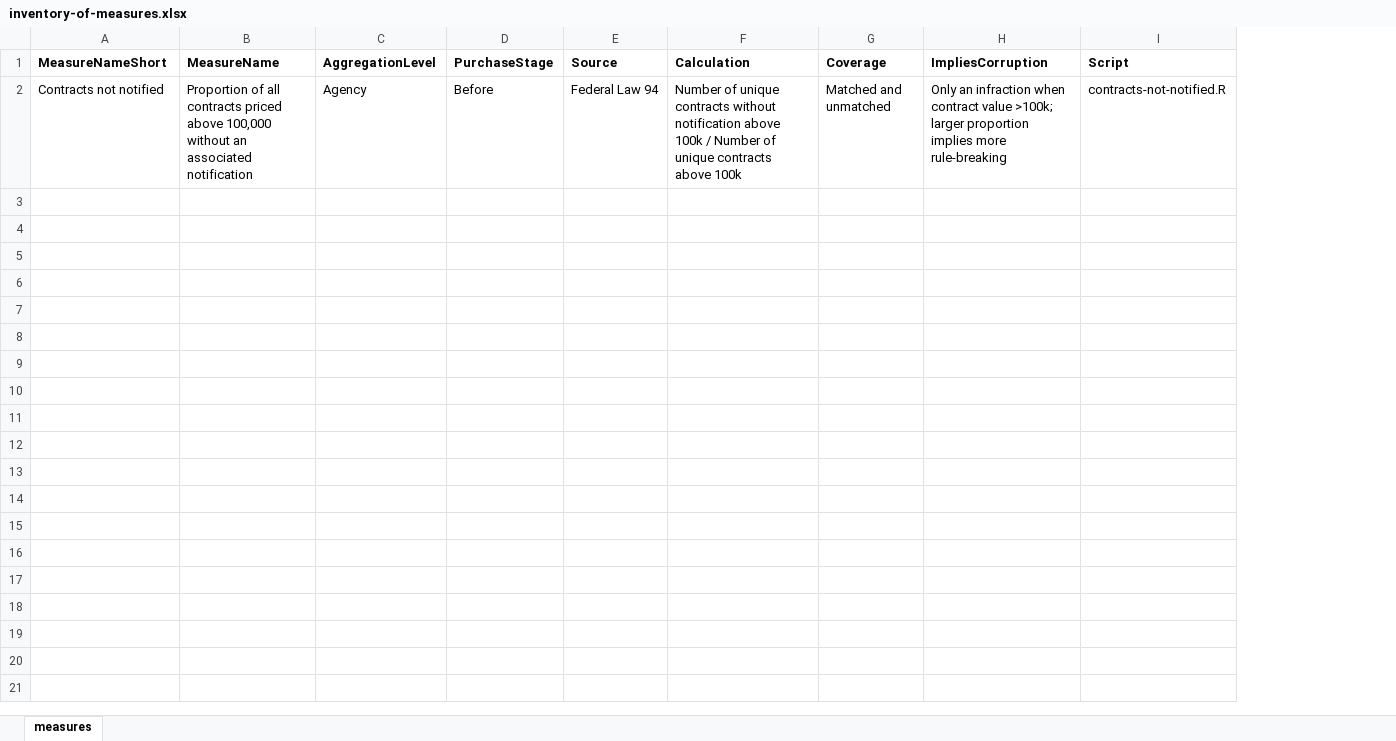
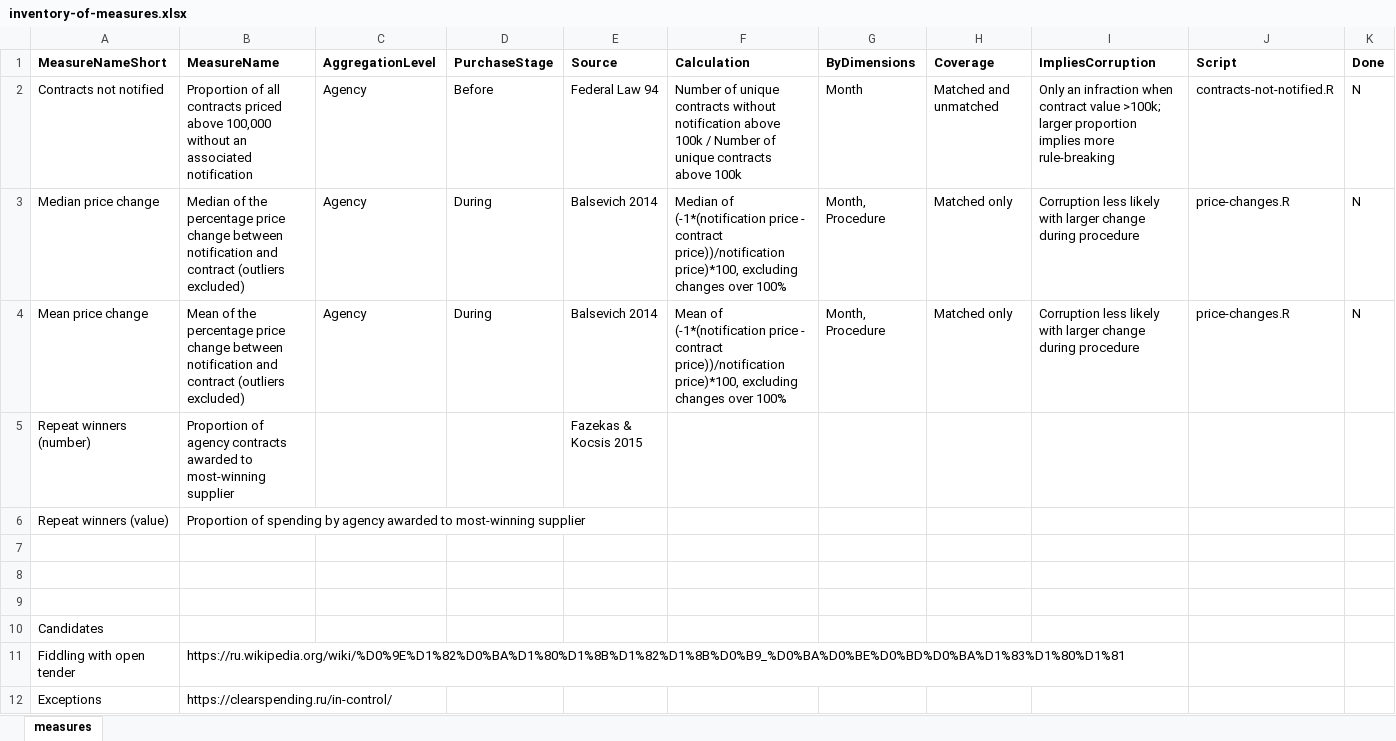
Before and after one commit to shaunmcgirr/shaun-mcgirr-dissertation, an Excel workbook: 4-Construct/measures/inventory-of-measures.xlsx, sheet measures, drawn as a sheet; values as stored, in another font and other column widths than the file's, no borders; the diff names each change by its address in the sheet, - before the commit and + after, or states it on an @@ line.

Commit message:
More setup of the independent measures scripts

```diff
--- a/4-Construct/measures/inventory-of-measures.xlsx (sheet measures)
+++ b/4-Construct/measures/inventory-of-measures.xlsx (sheet measures)
+column G (ByDimensions), row 2: Month
+column K (Done), row 2: N
+row 3: Median price change | Median of the percentage price change between notification and contract (outliers excluded) | Agency | During | Balsevich 2014 | Median of (-1*(notification price - contract price))/notification price)*100, excluding changes over 100% | Month, Procedure | Matched only | Corruption less likely with larger change during procedure | price-changes.R | N
+row 4: Mean price change | Mean of the percentage price change between notification and contract (outliers excluded) | Agency | During | Balsevich 2014 | Mean of (-1*(notification price - contract price))/notification price)*100, excluding changes over 100% | Month, Procedure | Matched only | Corruption less likely with larger change during procedure | price-changes.R | N
+row 5: Repeat winners (number) | Proportion of agency contracts awarded to most-winning supplier |  |  | Fazekas & Kocsis 2015
+row 6: Repeat winners (value) | Proportion of spending by agency awarded to most-winning supplier
+row 7: (empty)
+row 8: (empty)
+row 9: (empty)
+row 10: Candidates
+row 11: Fiddling with open tender | https://ru.wikipedia.org/wiki/%D0%9E%D1%82%D0%BA%D1%80%D1%8B%D1%82%D1%8B%D0%B9_%D0%BA%D0%BE%D0%BD%D0%BA%D1%83%D1%80%D1%81
+row 12: Exceptions | https://clearspending.ru/in-control/
```
Also changed, not shown: 3 other files.
